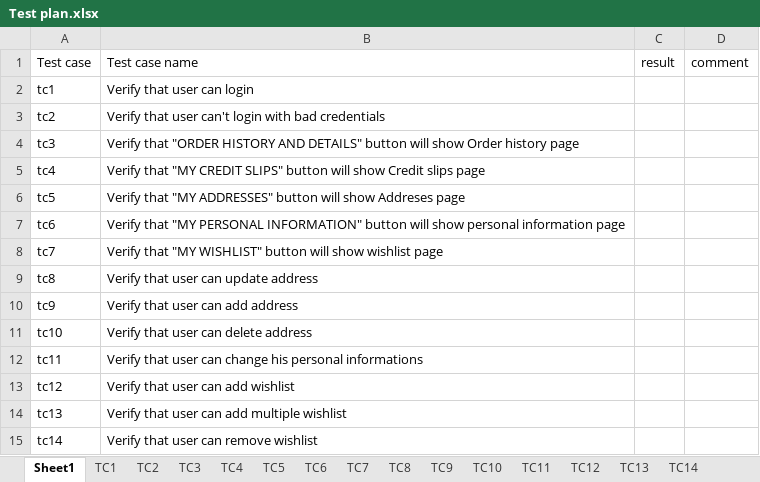
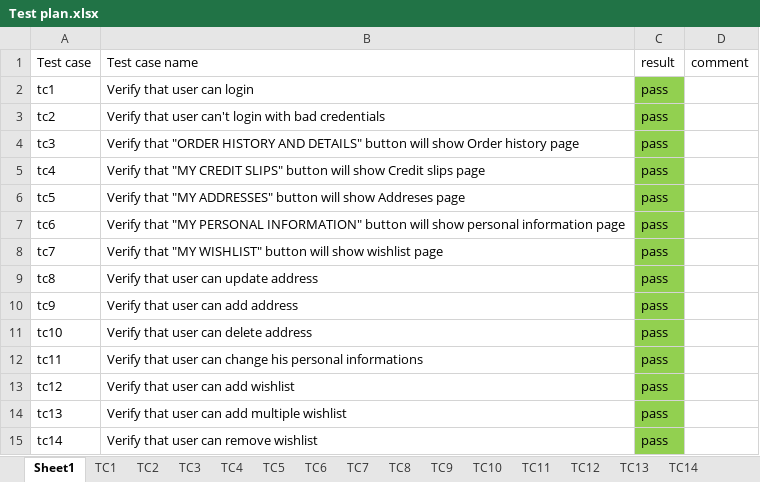
Before and after one commit to SasaGli/SeleniumRepo, an Excel workbook: data/Test plan.xlsx, sheet Sheet1, drawn as a sheet; values as stored, in another font and other column widths than the file's, no borders; the diff names each change by its address in the sheet, - before the commit and + after, or states it on an @@ line.

```diff
--- a/data/Test plan.xlsx (sheet Sheet1)
+++ b/data/Test plan.xlsx (sheet Sheet1)
-C2:C15: (empty)
+C2:C15: pass
-C2:C15 fill: none
+C2:C15 fill: #92D050
```
Also changed, not shown: sheet TC9, sheet TC12, sheet TC11, sheet TC14, sheet TC13, sheet TC5, 4 more sheets.
